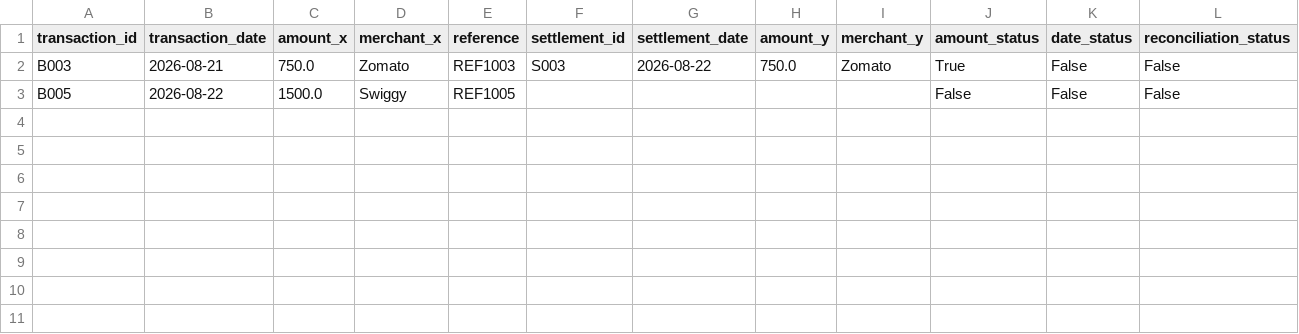
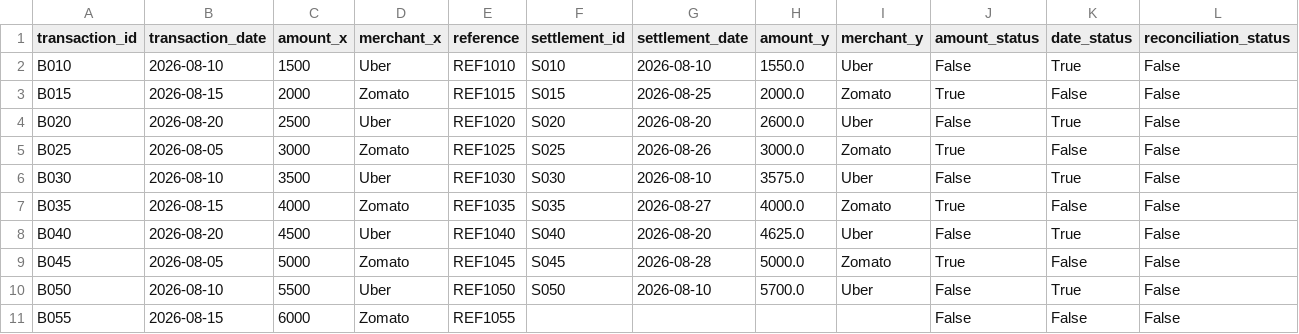
Before and after one commit to Priyanka212-alt/ai-finance-controller, a CSV file: data/exceptions.csv, drawn as a sheet; only a part is shown; addresses are those after the commit; rows hold the shown columns only; the diff names each change by its address in the sheet, - before the commit and + after, or states it on an @@ line.

```diff
--- a/data/exceptions.csv
+++ b/data/exceptions.csv
+row 2: B010 | 2026-08-10 | 1500 | Uber | REF1010 | S010 | 2026-08-10 | 1550.0 | Uber | False | True | False
+row 3: B015 | 2026-08-15 | 2000 | Zomato | REF1015 | S015 | 2026-08-25 | 2000.0 | Zomato | True | False | False
+row 4: B020 | 2026-08-20 | 2500 | Uber | REF1020 | S020 | 2026-08-20 | 2600.0 | Uber | False | True | False
+row 5: B025 | 2026-08-05 | 3000 | Zomato | REF1025 | S025 | 2026-08-26 | 3000.0 | Zomato | True | False | False
+row 6: B030 | 2026-08-10 | 3500 | Uber | REF1030 | S030 | 2026-08-10 | 3575.0 | Uber | False | True | False
-A7 (transaction_id): B003
+A7 (transaction_id): B035
-B7 (transaction_date): 2026-08-21
+B7 (transaction_date): 2026-08-15
-C7 (amount_x): 750.0
+C7 (amount_x): 4000
-E7 (reference): REF1003
+E7 (reference): REF1035
-F7 (settlement_id): S003
+F7 (settlement_id): S035
-G7 (settlement_date): 2026-08-22
+G7 (settlement_date): 2026-08-27
-H7 (amount_y): 750.0
+H7 (amount_y): 4000.0
+row 8: B040 | 2026-08-20 | 4500 | Uber | REF1040 | S040 | 2026-08-20 | 4625.0 | Uber | False | True | False
+row 9: B045 | 2026-08-05 | 5000 | Zomato | REF1045 | S045 | 2026-08-28 | 5000.0 | Zomato | True | False | False
+row 10: B050 | 2026-08-10 | 5500 | Uber | REF1050 | S050 | 2026-08-10 | 5700.0 | Uber | False | True | False
-A11 (transaction_id): B005
+A11 (transaction_id): B055
-B11 (transaction_date): 2026-08-22
+B11 (transaction_date): 2026-08-15
-C11 (amount_x): 1500.0
+C11 (amount_x): 6000
-D11 (merchant_x): Swiggy
+D11 (merchant_x): Zomato
-E11 (reference): REF1005
+E11 (reference): REF1055
```
Also changed, not shown: data/bank_transactions.csv, data/settlements.csv, 2 other files.
